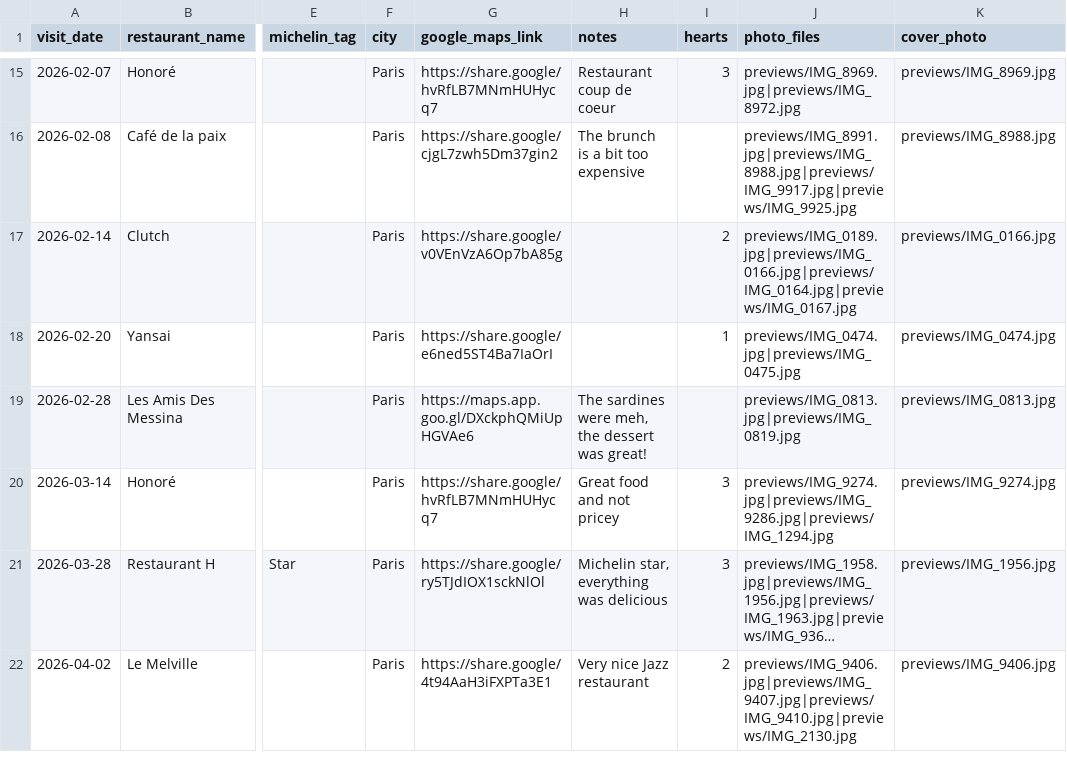
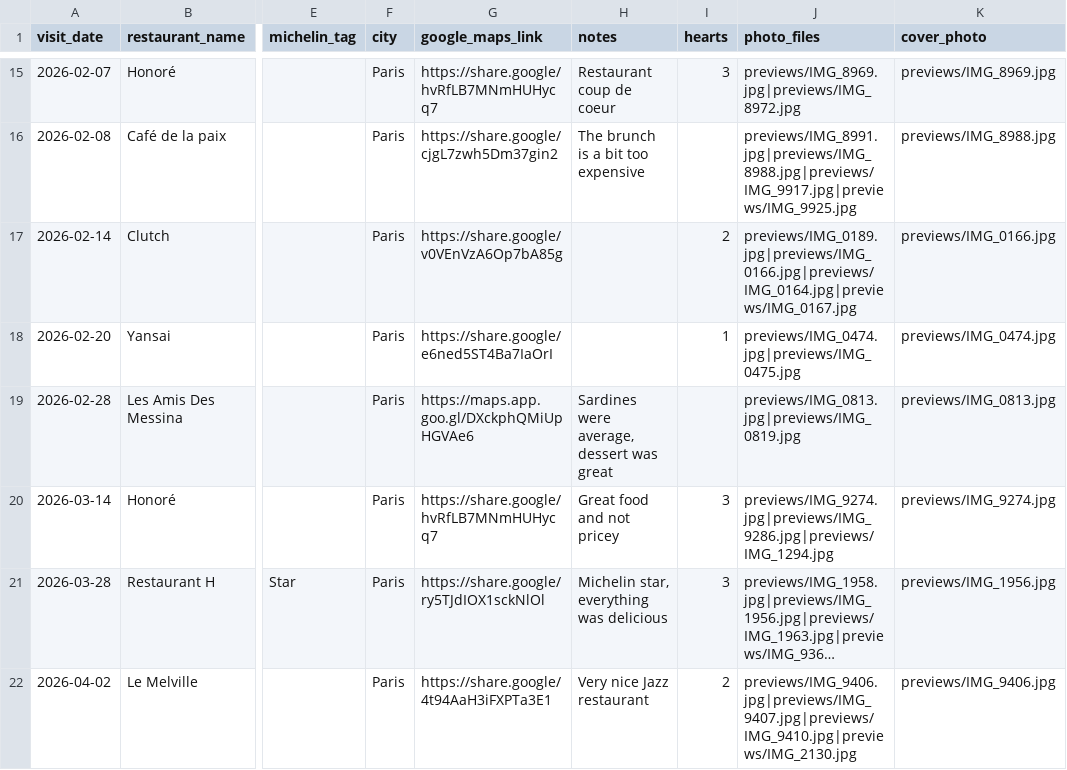
Before and after one commit to galaxymous/our-table, a CSV file: restaurant_claude.csv, drawn as a sheet; only a part is shown, gaps mark what is left out; long unchanged cells end in …; the diff names each change by its address in the sheet, - before the commit and + after, or states it on an @@ line.

Commit message:
Update Les Amis Des Messina note

```diff
--- a/restaurant_claude.csv
+++ b/restaurant_claude.csv
-H19 (notes): The sardines were meh, the dessert was great!
+H19 (notes): Sardines were average, dessert was great
```
